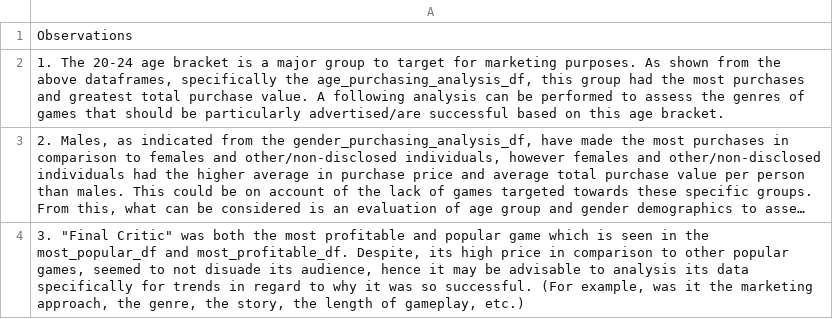
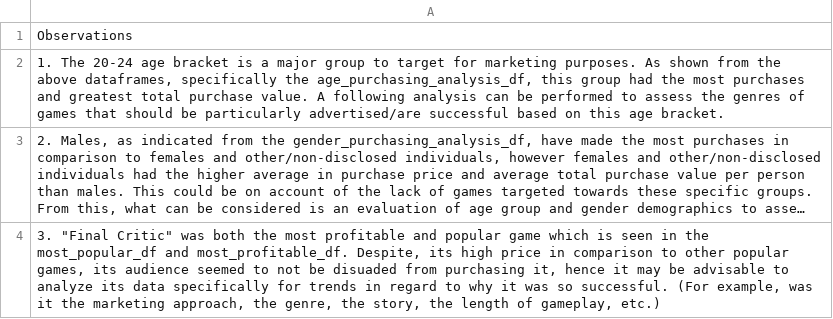
Before and after one commit to kylagelev/pandas-challenge, a CSV file: HeroesOfPymoli/Trend_Observations/Trend_Observations.csv, drawn as a sheet; long unchanged cells end in …; the diff names each change by its address in the sheet, - before the commit and + after, or states it on an @@ line.

```diff
--- a/HeroesOfPymoli/Trend_Observations/Trend_Observations.csv
+++ b/HeroesOfPymoli/Trend_Observations/Trend_Observations.csv
-A4: …popular games, seemed to not disuade its audience, hence it may be advisable to analysis its data…
+A4: …popular games, its audience seemed to not be disuaded from purchasing it, hence it may be advisable to analyze its data…
```
Also changed, not shown: 1 other file.
